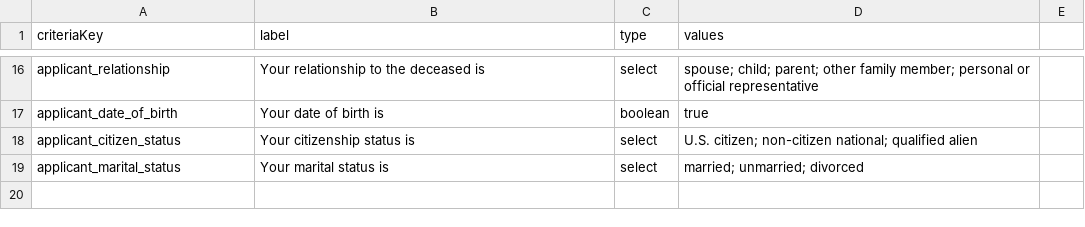
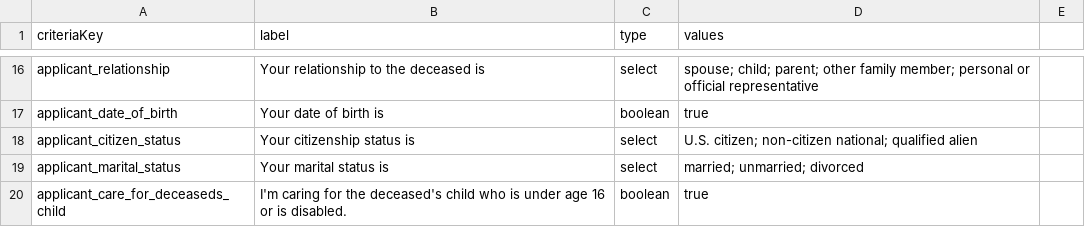
Before and after one commit to GSA-TTS/usagov-benefits-eligibility, a CSV file: content/criteria.csv, drawn as a sheet; only a part is shown, gaps mark what is left out.

Commit message:
Added new criteria applicant_care_for_deceaseds_child

```diff
--- a/content/criteria.csv
+++ b/content/criteria.csv
@@ -19 +19,2 @@ applicant_citizen_status,"Your citizenship status is",select, U.S. citizen; non-
 applicant_marital_status,"Your marital status is",select,married; unmarried; divorced
+applicant_care_for_deceaseds_child,"I'm caring for the deceased's child who is under age 16 or is disabled.",boolean,true
```
